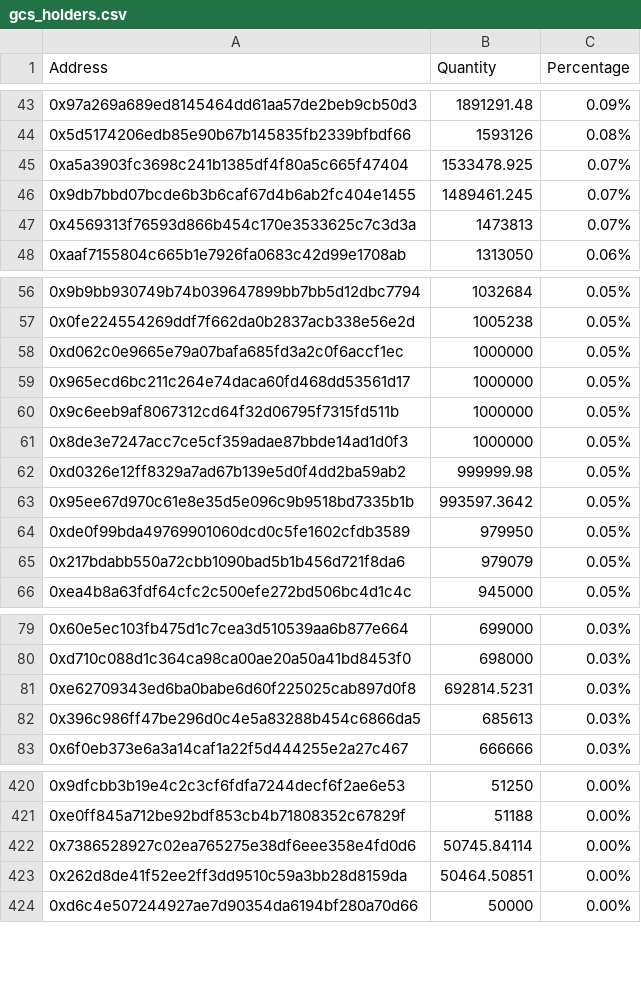
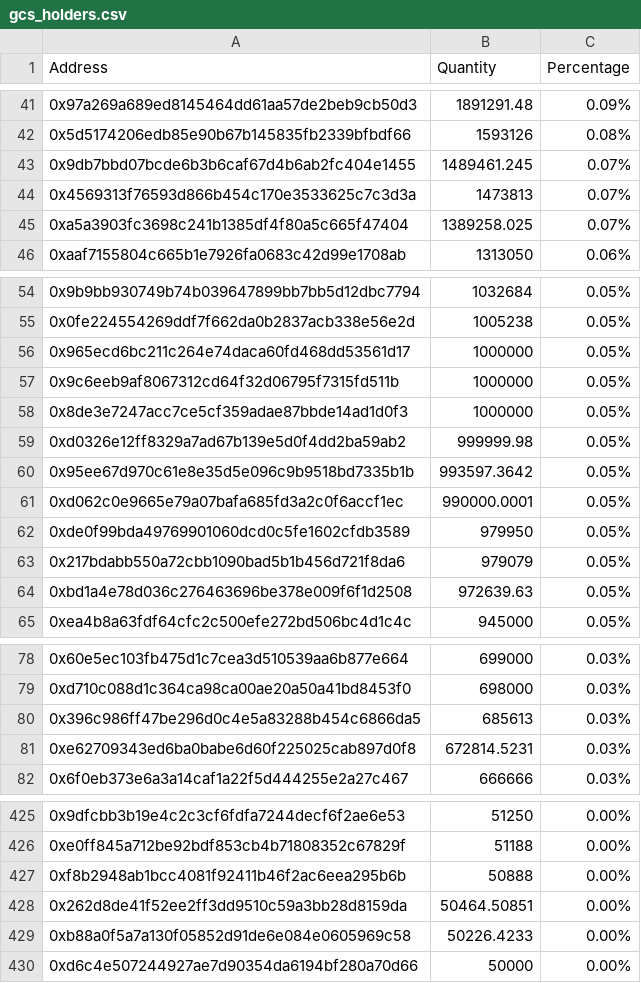
Before and after one commit to lsharemy/LibertyAlgorithms, a CSV file: gcs_holders.csv, drawn as a sheet; only a part is shown, gaps mark what is left out; removed rows and columns are numbered as before the commit, all else as after; the diff covers the shown part only; the diff names each change by its address in the sheet, - before the commit and + after, or states it on an @@ line.

```diff
--- a/gcs_holders.csv
+++ b/gcs_holders.csv
-row 45: 0xa5a3903fc3698c241b1385df4f80a5c665f47404 | 1533478.925 | 0.07%
+row 45: 0xa5a3903fc3698c241b1385df4f80a5c665f47404 | 1389258.025 | 0.07%
-row 58: 0xd062c0e9665e79a07bafa685fd3a2c0f6accf1ec | 1000000 | 0.05%
+row 61: 0xd062c0e9665e79a07bafa685fd3a2c0f6accf1ec | 990000.0001 | 0.05%
+row 64: 0xbd1a4e78d036c276463696be378e009f6f1d2508 | 972639.63 | 0.05%
-row 81: 0xe62709343ed6ba0babe6d60f225025cab897d0f8 | 692814.5231 | 0.03%
+row 81: 0xe62709343ed6ba0babe6d60f225025cab897d0f8 | 672814.5231 | 0.03%
-row 422: 0x7386528927c02ea765275e38df6eee358e4fd0d6 | 50745.84114 | 0.00%
+row 427: 0xf8b2948ab1bcc4081f92411b46f2ac6eea295b6b | 50888 | 0.00%
+row 429: 0xb88a0f5a7a130f05852d91de6e084e0605969c58 | 50226.4233 | 0.00%
```
Also changed, not shown: 11 added rows, 13 removed rows and 8 edited cells elsewhere in this file.
